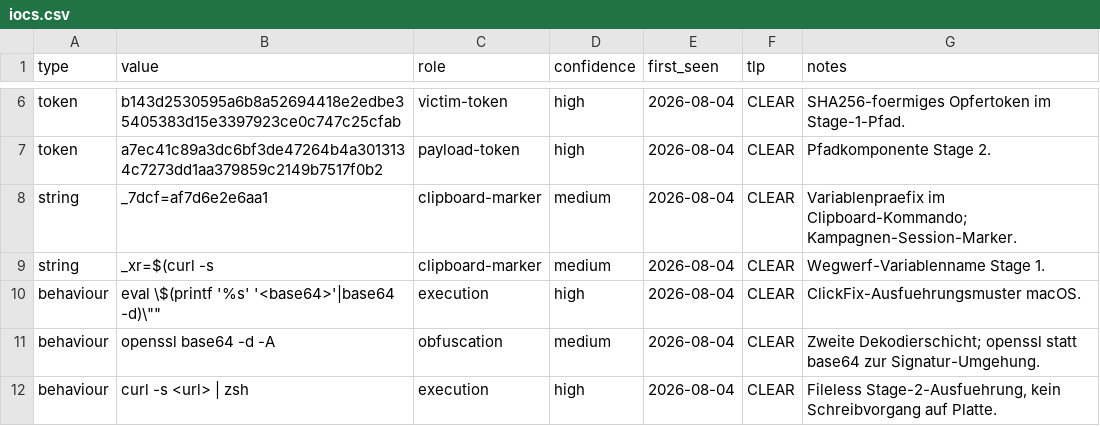
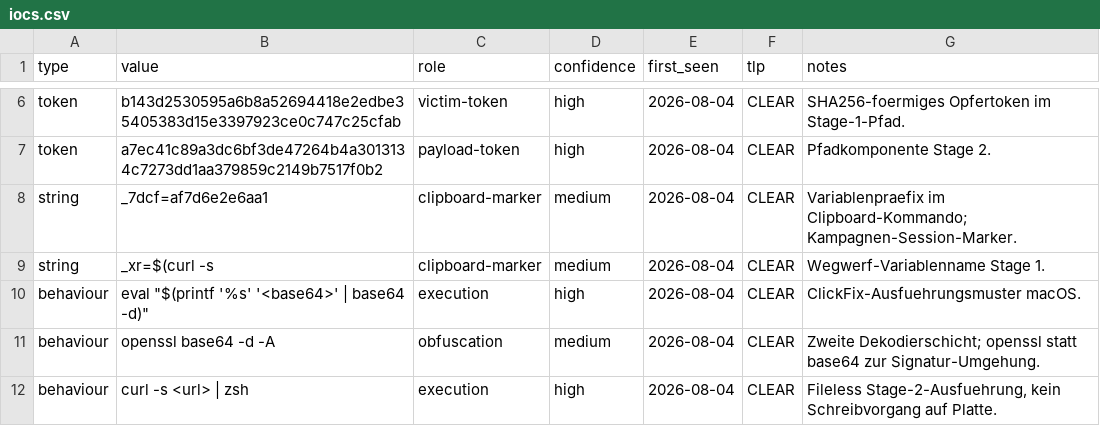
Before and after one commit to raimurokko/macos-threat-tracking, a CSV file: campaigns/2026-08-04-cloudflare-clickfix/iocs.csv, drawn as a sheet; only a part is shown, gaps mark what is left out; the diff names each change by its address in the sheet, - before the commit and + after, or states it on an @@ line.

```diff
--- a/campaigns/2026-08-04-cloudflare-clickfix/iocs.csv
+++ b/campaigns/2026-08-04-cloudflare-clickfix/iocs.csv
-B10 (value): eval \$(printf '%s' '<base64>'|base64 -d)\""
+B10 (value): eval "$(printf '%s' '<base64>' | base64 -d)"
```
Also changed, not shown: iocs/all.csv, 3 other files.
